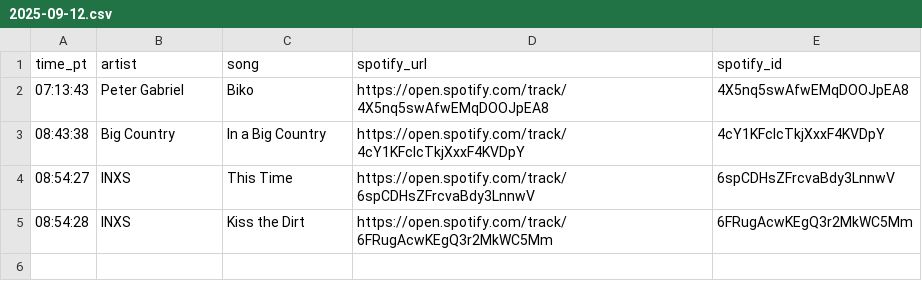
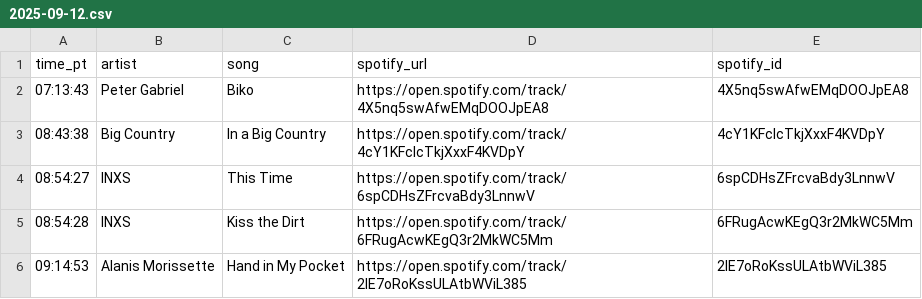
Before and after one commit to dsundt/kexp-john-playlist, a CSV file: data/daily/2025-09-12.csv, drawn as a sheet.

```diff
--- a/data/daily/2025-09-12.csv
+++ b/data/daily/2025-09-12.csv
@@ -5 +5,2 @@ time_pt,artist,song,spotify_url,spotify_id
 08:54:28,INXS,Kiss the Dirt,https://open.spotify.com/track/6FRugAcwKEgQ3r2MkWC5Mm,6FRugAcwKEgQ3r2MkWC5Mm
+09:14:53,Alanis Morissette,Hand in My Pocket,https://open.spotify.com/track/2lE7oRoKssULAtbWViL385,2lE7oRoKssULAtbWViL385
```
Also changed, not shown: 2 other files.
